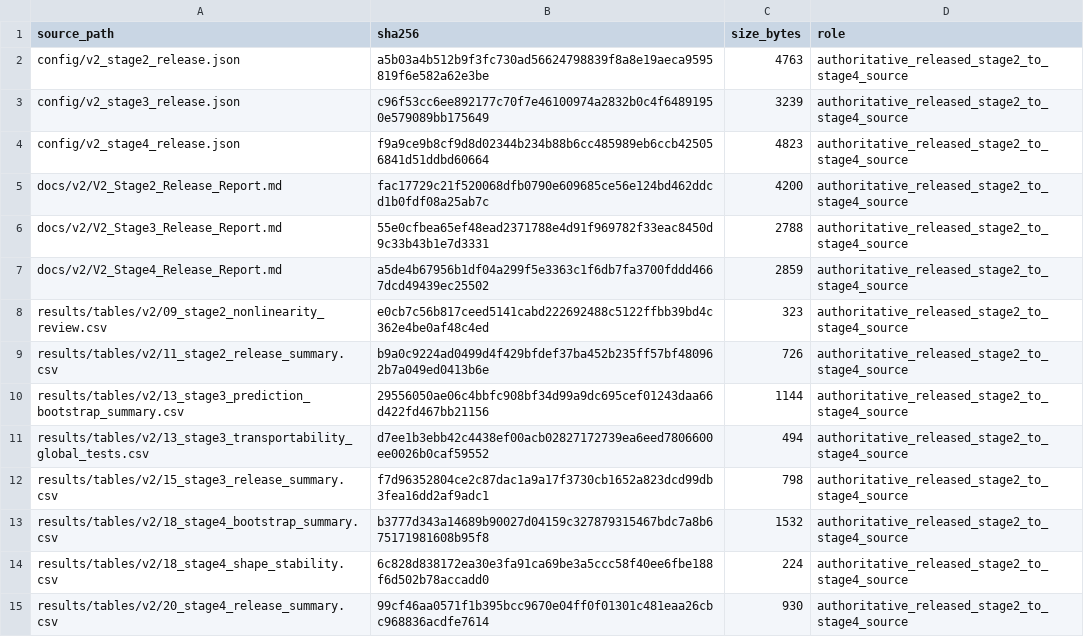
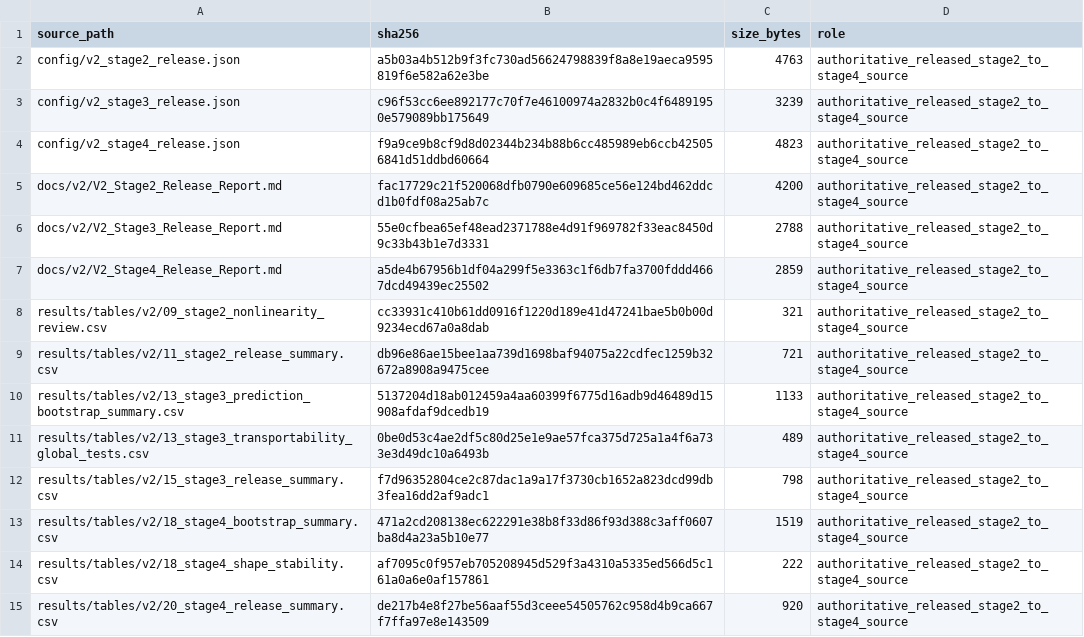
Before and after one commit to alikinis/AgeLens, a CSV file: results/tables/v2/21_stage5_source_manifest.csv, drawn as a sheet.

```diff
--- a/results/tables/v2/21_stage5_source_manifest.csv
+++ b/results/tables/v2/21_stage5_source_manifest.csv
@@ -7,9 +7,9 @@ docs/v2/V2_Stage3_Release_Report.md,55e0cfbea65ef48ead2371788e4d91f969782f33eac8
 docs/v2/V2_Stage4_Release_Report.md,a5de4b67956b1df04a299f5e3363c1f6db7fa3700fddd4667dcd49439ec25502,2859,authoritative_released_stage2_to_stage4_source
-results/tables/v2/09_stage2_nonlinearity_review.csv,e0cb7c56b817ceed5141cabd222692488c5122ffbb39bd4c362e4be0af48c4ed,323,authoritative_released_stage2_to_stage4_source
-results/tables/v2/11_stage2_release_summary.csv,b9a0c9224ad0499d4f429bfdef37ba452b235ff57bf480962b7a049ed0413b6e,726,authoritative_released_stage2_to_stage4_source
-results/tables/v2/13_stage3_prediction_bootstrap_summary.csv,29556050ae06c4bbfc908bf34d99a9dc695cef01243daa66d422fd467bb21156,1144,authoritative_released_stage2_to_stage4_source
-results/tables/v2/13_stage3_transportability_global_tests.csv,d7ee1b3ebb42c4438ef00acb02827172739ea6eed7806600ee0026b0caf59552,494,authoritative_released_stage2_to_stage4_source
+results/tables/v2/09_stage2_nonlinearity_review.csv,cc33931c410b61dd0916f1220d189e41d47241bae5b0b00d9234ecd67a0a8dab,321,authoritative_released_stage2_to_stage4_source
+results/tables/v2/11_stage2_release_summary.csv,db96e86ae15bee1aa739d1698baf94075a22cdfec1259b32672a8908a9475cee,721,authoritative_released_stage2_to_stage4_source
+results/tables/v2/13_stage3_prediction_bootstrap_summary.csv,5137204d18ab012459a4aa60399f6775d16adb9d46489d15908afdaf9dcedb19,1133,authoritative_released_stage2_to_stage4_source
+results/tables/v2/13_stage3_transportability_global_tests.csv,0be0d53c4ae2df5c80d25e1e9ae57fca375d725a1a4f6a733e3d49dc10a6493b,489,authoritative_released_stage2_to_stage4_source
 results/tables/v2/15_stage3_release_summary.csv,f7d96352804ce2c87dac1a9a17f3730cb1652a823dcd99db3fea16dd2af9adc1,798,authoritative_released_stage2_to_stage4_source
-results/tables/v2/18_stage4_bootstrap_summary.csv,b3777d343a14689b90027d04159c327879315467bdc7a8b675171981608b95f8,1532,authoritative_released_stage2_to_stage4_source
-results/tables/v2/18_stage4_shape_stability.csv,6c828d838172ea30e3fa91ca69be3a5ccc58f40ee6fbe188f6d502b78accadd0,224,authoritative_released_stage2_to_stage4_source
-results/tables/v2/20_stage4_release_summary.csv,99cf46aa0571f1b395bcc9670e04ff0f01301c481eaa26cbc968836acdfe7614,930,authoritative_released_stage2_to_stage4_source
+results/tables/v2/18_stage4_bootstrap_summary.csv,471a2cd208138ec622291e38b8f33d86f93d388c3aff0607ba8d4a23a5b10e77,1519,authoritative_released_stage2_to_stage4_source
+results/tables/v2/18_stage4_shape_stability.csv,af7095c0f957eb705208945d529f3a4310a5335ed566d5c161a0a6e0af157861,222,authoritative_released_stage2_to_stage4_source
+results/tables/v2/20_stage4_release_summary.csv,de217b4e8f27be56aaf55d3ceee54505762c958d4b9ca667f7ffa97e8e143509,920,authoritative_released_stage2_to_stage4_source
```
Also changed, not shown: 26 other files.
